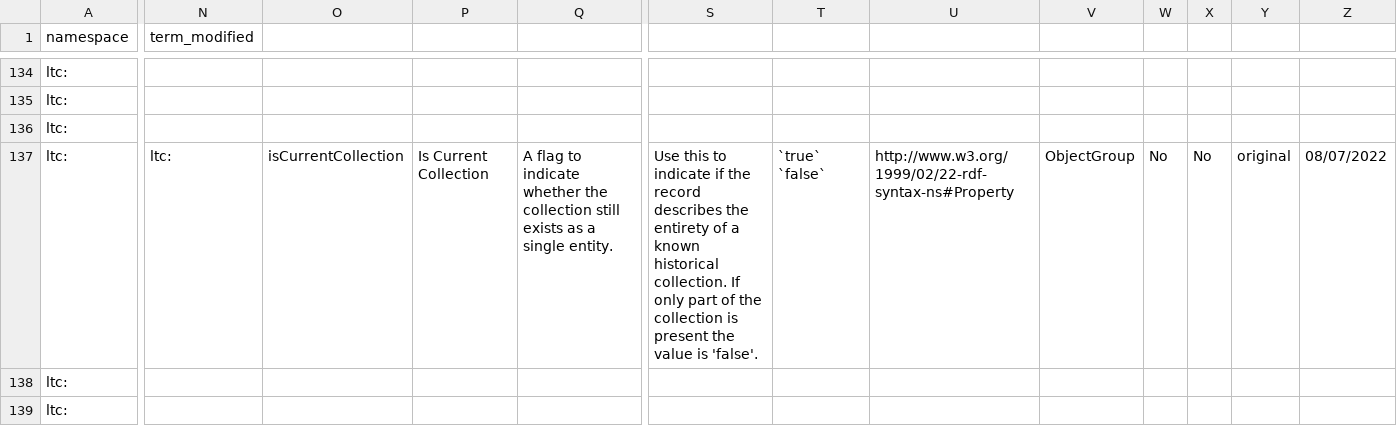
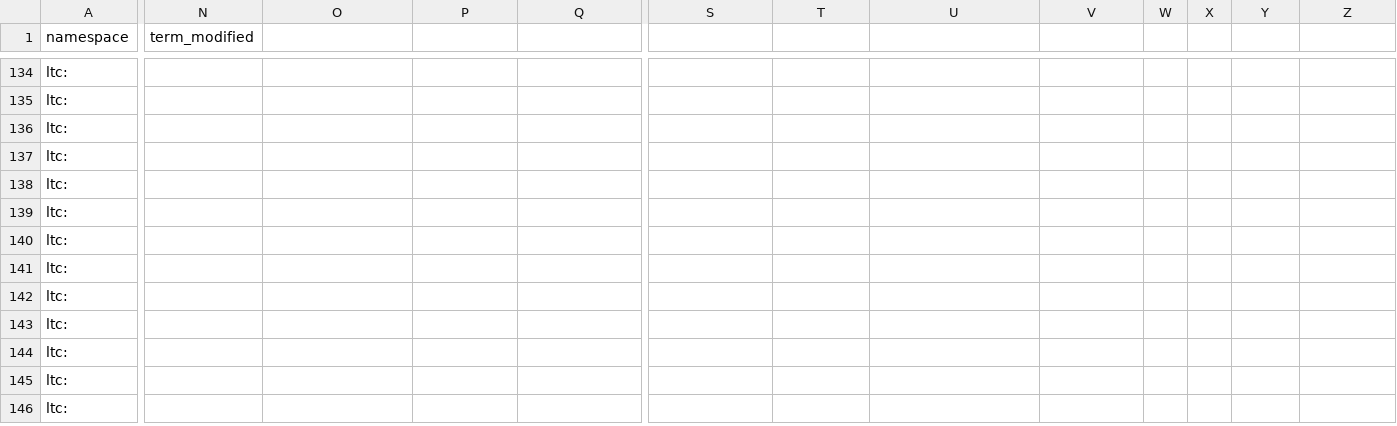
Before and after one commit to tdwg/cd, a CSV file: standard/terms/ltc_standard_terms_draft.csv, drawn as a sheet; only a part is shown, gaps mark what is left out; the shorter side is filled out with more unchanged rows; rows hold the shown columns only; the diff names each change by its address in the sheet, - before the commit and + after, or states it on an @@ line.

Commit message:
Update ltc_standard_terms_draft.csv

```diff
--- a/standard/terms/ltc_standard_terms_draft.csv
+++ b/standard/terms/ltc_standard_terms_draft.csv
-N137 (term_modified): ltc:
+N137 (term_modified): (empty)
-O137: isCurrentCollection
+O137: (empty)
-P137: Is Current Collection
+P137: (empty)
-Q137: A flag to indicate whether the collection still exists as a single entity.
+Q137: (empty)
-S137: Use this to indicate if the record describes the entirety of a known historical collection. If only part of the collection is present the value is 'false'.
+S137: (empty)
-T137: `true` `false`
+T137: (empty)
-U137: http://www.w3.org/1999/02/22-rdf-syntax-ns#Property
+U137: (empty)
-V137: ObjectGroup
+V137: (empty)
-W137: No
+W137: (empty)
-X137: No
+X137: (empty)
-Y137: original
+Y137: (empty)
-Z137: 08/07/2022
+Z137: (empty)
+row 138: ltc:
```
